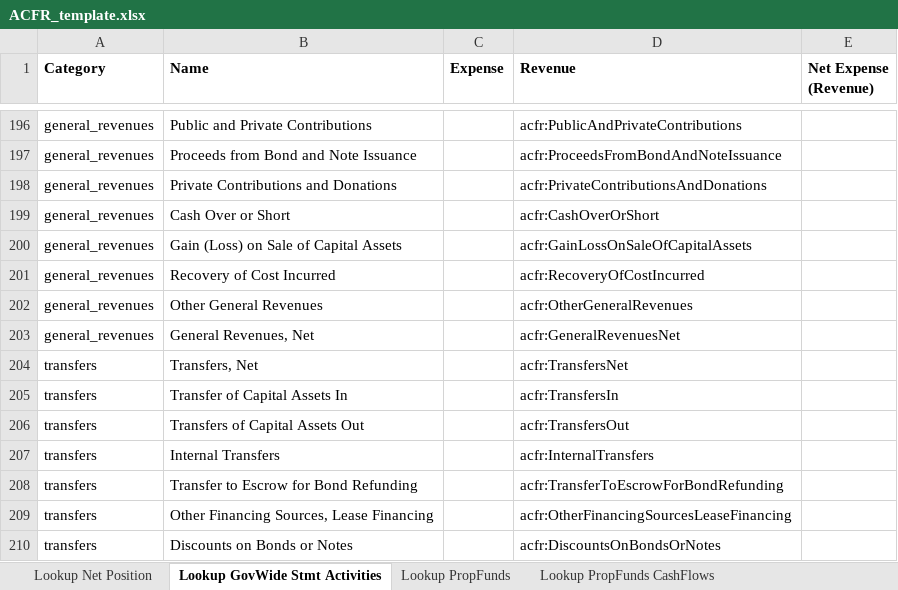
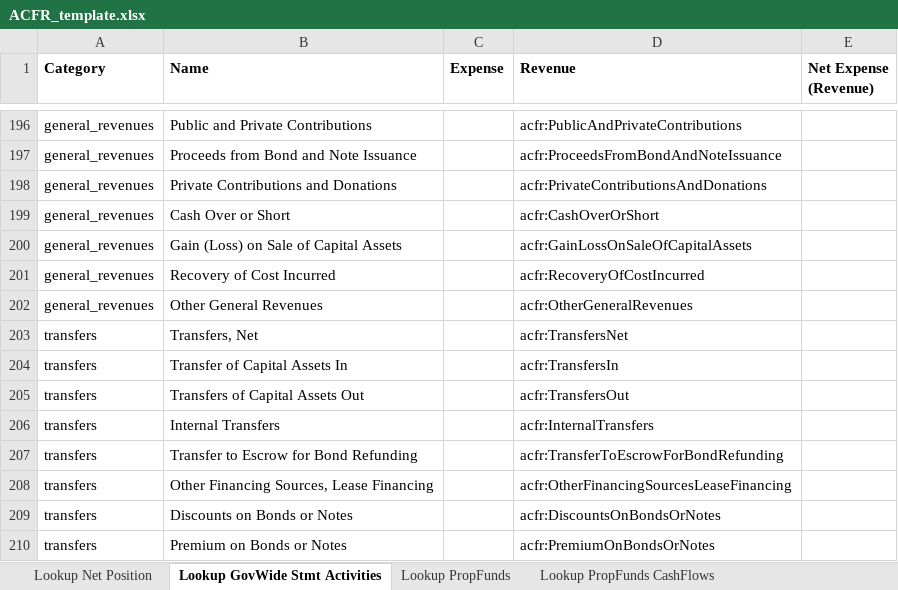
Before and after one commit to closup/process-xbrl, an Excel workbook: app/static/input_files/ACFR_template.xlsx, sheet Lookup GovWide Stmt Activities, drawn as a sheet; only a part is shown, gaps mark what is left out; the shorter side is filled out with more unchanged rows; values as stored, in another font and other column widths than the file's, no borders; the diff names each change by its address in the sheet, - before the commit and + after, or states it on an @@ line.

Commit message:
finished all edits, but still working on deleting hard coded options from lookup table

```diff
--- a/app/static/input_files/ACFR_template.xlsx (sheet Lookup GovWide Stmt Activities)
+++ b/app/static/input_files/ACFR_template.xlsx (sheet Lookup GovWide Stmt Activities)
-row 203: general_revenues | General Revenues, Net |  | acfr:GeneralRevenuesNet
```
Also changed, not shown: sheet Lookup PropFunds, sheet Lookup GovFund Stmt Rev Exp Ch, sheet Lookup Net Position, sheet Lookup PropFunds CashFlows, sheet Statement of Activities, sheet Reconciliation Balance Sheet, 2 more sheets, formulas that keep their value.
